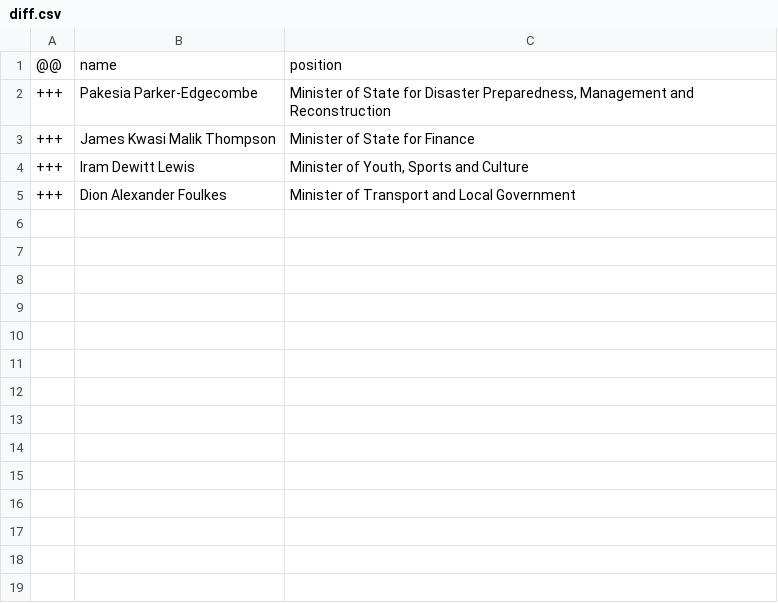
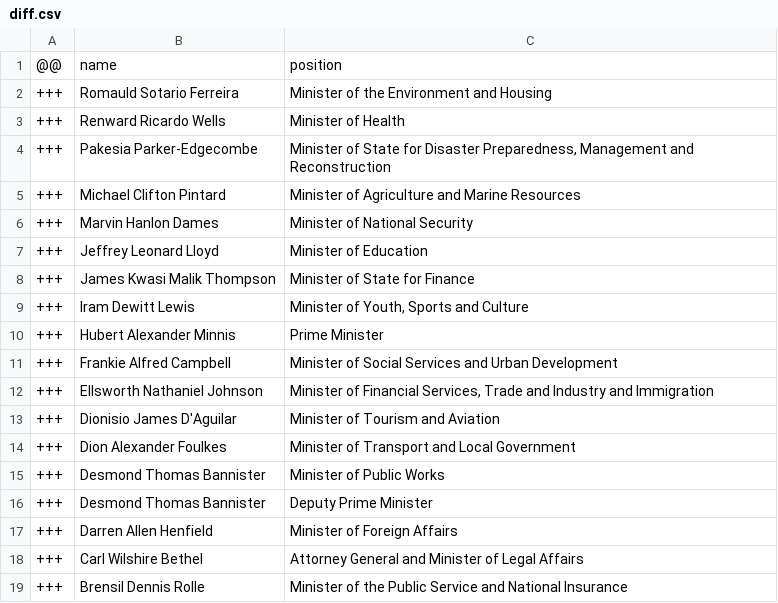
Before and after one commit to every-politician-scrapers/bahamas-cabinet, a CSV file: data/diff.csv, drawn as a sheet.

Commit message:
initial data

```diff
--- a/data/diff.csv
+++ b/data/diff.csv
@@ -1,5 +1,19 @@
 @@,name,position
++++,Romauld Sotario Ferreira,Minister of the Environment and Housing
++++,Renward Ricardo Wells,Minister of Health
 +++,Pakesia Parker-Edgecombe,"Minister of State for Disaster Preparedness, Management and Reconstruction"
++++,Michael Clifton Pintard,Minister of Agriculture and Marine Resources
++++,Marvin Hanlon Dames,Minister of National Security
++++,Jeffrey Leonard Lloyd,Minister of Education
 +++,James Kwasi Malik Thompson,Minister of State for Finance
 +++,Iram Dewitt Lewis,"Minister of Youth, Sports and Culture"
++++,Hubert Alexander Minnis,Prime Minister
++++,Frankie Alfred Campbell,Minister of Social Services and Urban Development
++++,Ellsworth Nathaniel Johnson,"Minister of Financial Services, Trade and Industry and Immigration"
++++,Dionisio James D'Aguilar,Minister of Tourism and Aviation
 +++,Dion Alexander Foulkes,Minister of Transport and Local Government
++++,Desmond Thomas Bannister,Minister of Public Works
++++,Desmond Thomas Bannister,Deputy Prime Minister
++++,Darren Allen Henfield,Minister of Foreign Affairs
++++,Carl Wilshire Bethel,Attorney General and Minister of Legal Affairs
++++,Brensil Dennis Rolle,Minister of the Public Service and National Insurance
```
Also changed, not shown: 1 other file.
